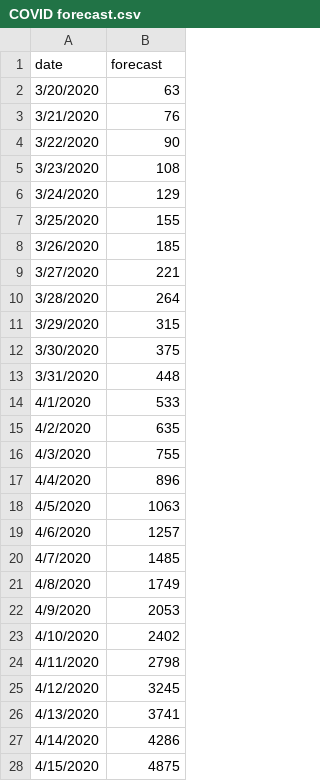
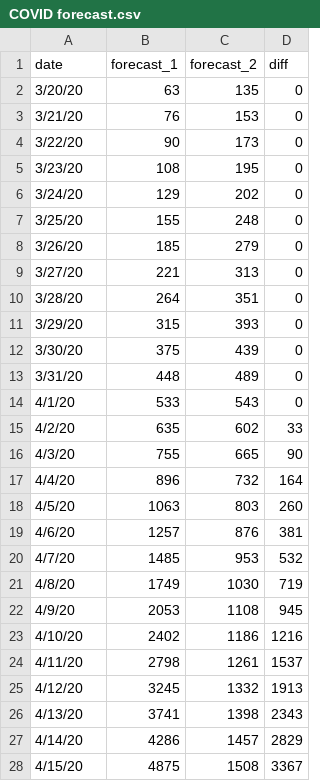
Before and after one commit to mrwork01/COVID_ohio_dash, a CSV file: COVID forecast.csv, drawn as a sheet; only a part is shown; the diff covers the shown part only; the diff names each change by its address in the sheet, - before the commit and + after, or states it on an @@ line.

Commit message:
Added Second forecast, Added US deaths for trend

```diff
--- a/COVID forecast.csv
+++ b/COVID forecast.csv
+column C (forecast_2), rows 2-28: 135 | 153 | 173 | 195 | 202 | 248 | 279 | 313 | 351 | 393 | 439 | 489 | 543 | 602 | 665 | 732 | 803 | 876 | 953 | 1030 | 1108 | 1186 | 1261 | 1332 | 1398 | 1457 | 1508
+column D (diff), rows 2-28: 0 | 0 | 0 | 0 | 0 | 0 | 0 | 0 | 0 | 0 | 0 | 0 | 0 | 33 | 90 | 164 | 260 | 381 | 532 | 719 | 945 | 1216 | 1537 | 1913 | 2343 | 2829 | 3367
-B1: forecast
+B1: forecast_1
-A2 (date): 3/20/2020
+A2 (date): 3/20/20
-A3 (date): 3/21/2020
+A3 (date): 3/21/20
-A4 (date): 3/22/2020
+A4 (date): 3/22/20
-A5 (date): 3/23/2020
+A5 (date): 3/23/20
-A6 (date): 3/24/2020
+A6 (date): 3/24/20
-A7 (date): 3/25/2020
+A7 (date): 3/25/20
-A8 (date): 3/26/2020
+A8 (date): 3/26/20
-A9 (date): 3/27/2020
+A9 (date): 3/27/20
-A10 (date): 3/28/2020
+A10 (date): 3/28/20
-A11 (date): 3/29/2020
+A11 (date): 3/29/20
-A12 (date): 3/30/2020
+A12 (date): 3/30/20
-A13 (date): 3/31/2020
+A13 (date): 3/31/20
-A14 (date): 4/1/2020
+A14 (date): 4/1/20
-A15 (date): 4/2/2020
+A15 (date): 4/2/20
-A16 (date): 4/3/2020
+A16 (date): 4/3/20
-A17 (date): 4/4/2020
+A17 (date): 4/4/20
-A18 (date): 4/5/2020
+A18 (date): 4/5/20
-A19 (date): 4/6/2020
+A19 (date): 4/6/20
-A20 (date): 4/7/2020
+A20 (date): 4/7/20
-A21 (date): 4/8/2020
+A21 (date): 4/8/20
-A22 (date): 4/9/2020
+A22 (date): 4/9/20
-A23 (date): 4/10/2020
+A23 (date): 4/10/20
-A24 (date): 4/11/2020
+A24 (date): 4/11/20
-A25 (date): 4/12/2020
+A25 (date): 4/12/20
-A26 (date): 4/13/2020
+A26 (date): 4/13/20
-A27 (date): 4/14/2020
+A27 (date): 4/14/20
-A28 (date): 4/15/2020
+A28 (date): 4/15/20
```
Also changed, not shown: 46 edited cells elsewhere in this file, 2 other files.
